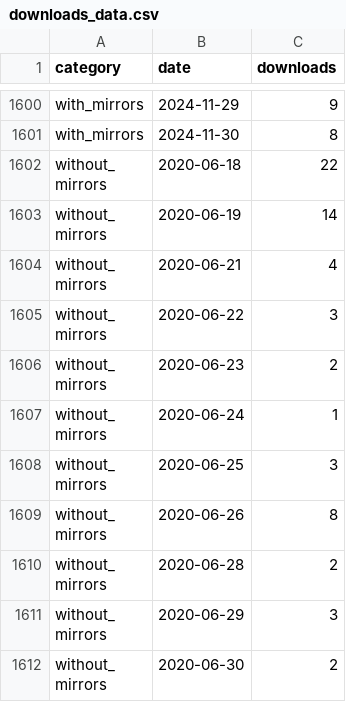
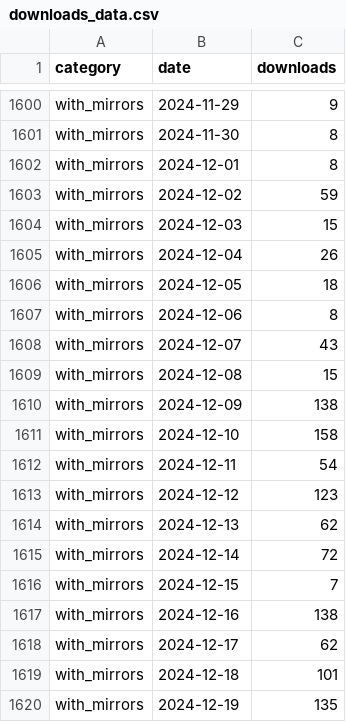
Before and after one commit to ICESAT-2HackWeek/icesat2py, a CSV file: doc/source/tracking/pypistats/downloads_data.csv, drawn as a sheet; only a part is shown, gaps mark what is left out; the shorter side is filled out with more unchanged rows; the diff covers the shown part only.

```diff
--- a/doc/source/tracking/pypistats/downloads_data.csv
+++ b/doc/source/tracking/pypistats/downloads_data.csv
@@ -1601 +1601,20 @@ with_mirrors,2024-11-29,9
 with_mirrors,2024-11-30,8
+with_mirrors,2024-12-01,8
+with_mirrors,2024-12-02,59
+with_mirrors,2024-12-03,15
+with_mirrors,2024-12-04,26
+with_mirrors,2024-12-05,18
+with_mirrors,2024-12-06,8
+with_mirrors,2024-12-07,43
+with_mirrors,2024-12-08,15
+with_mirrors,2024-12-09,138
+with_mirrors,2024-12-10,158
+with_mirrors,2024-12-11,54
+with_mirrors,2024-12-12,123
+with_mirrors,2024-12-13,62
+with_mirrors,2024-12-14,72
+with_mirrors,2024-12-15,7
+with_mirrors,2024-12-16,138
+with_mirrors,2024-12-17,62
+with_mirrors,2024-12-18,101
+with_mirrors,2024-12-19,135
```
Also changed, not shown: 43 added rows elsewhere in this file, doc/source/tracking/pypistats/sys_downloads_data.csv, 1 other file.
